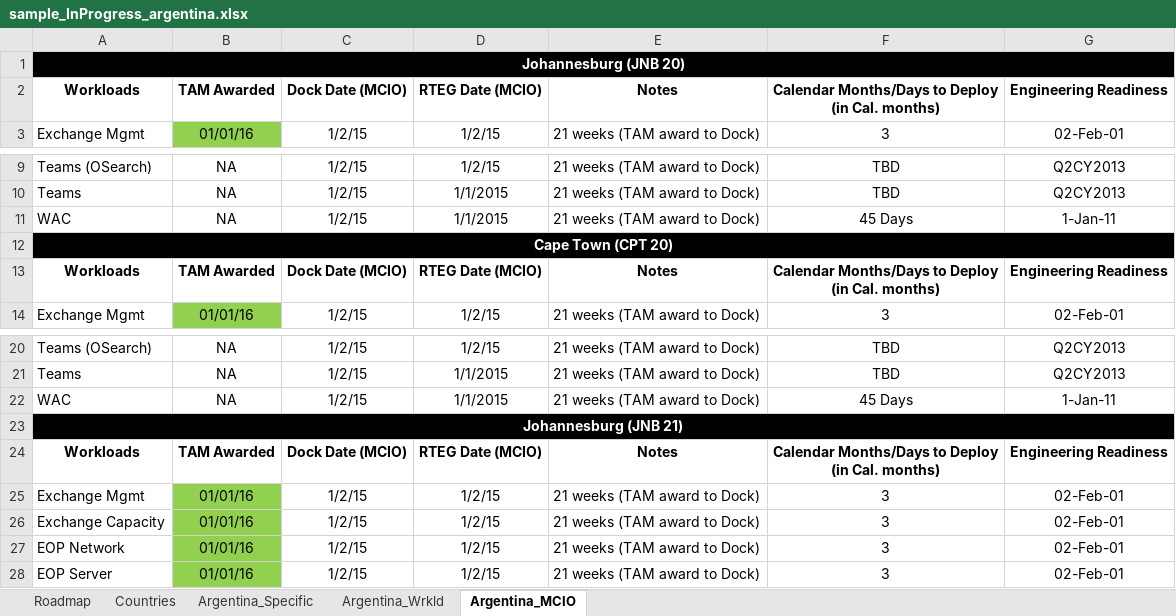
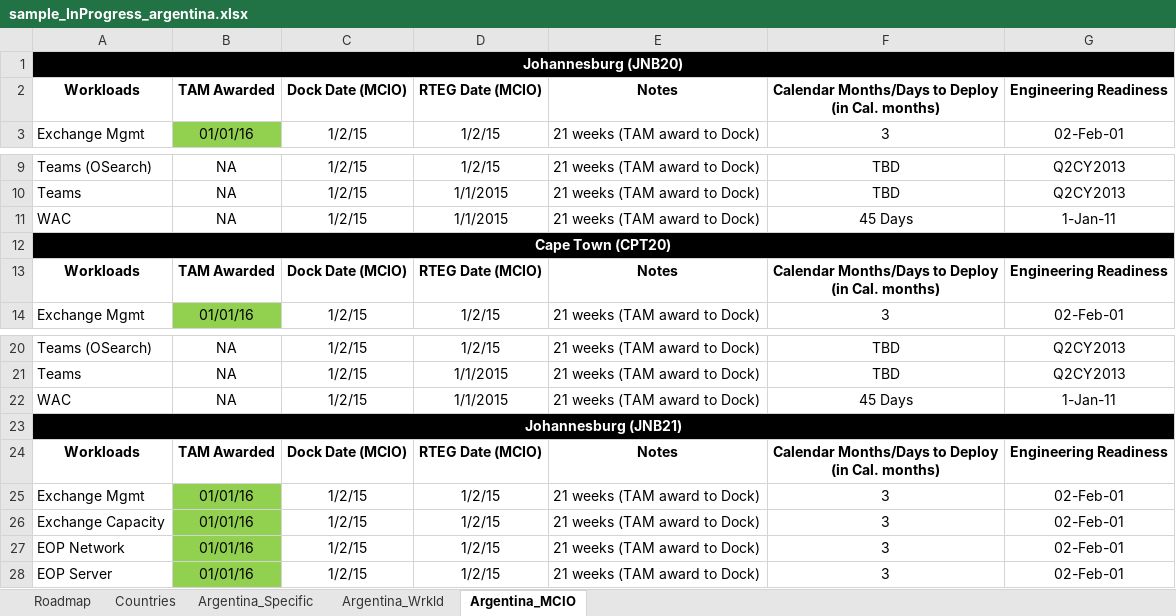
Before and after one commit to vishnu-meera/democode, an Excel workbook: SampleInputFiles/sample_InProgress_argentina.xlsx, sheet Argentina_MCIO, drawn as a sheet; only a part is shown, gaps mark what is left out; values as stored, in another font and other column widths than the file's, no borders; the diff names each change by its address in the sheet, - before the commit and + after, or states it on an @@ line.

```diff
--- a/SampleInputFiles/sample_InProgress_argentina.xlsx (sheet Argentina_MCIO)
+++ b/SampleInputFiles/sample_InProgress_argentina.xlsx (sheet Argentina_MCIO)
-A1: Johannesburg (JNB 20)
+A1: Johannesburg (JNB20)
-A12: Cape Town (CPT 20)
+A12: Cape Town (CPT20)
-A23: Johannesburg (JNB 21)
+A23: Johannesburg (JNB21)
```
Also changed, not shown: sheet Argentina_Specific, 2 other files.
